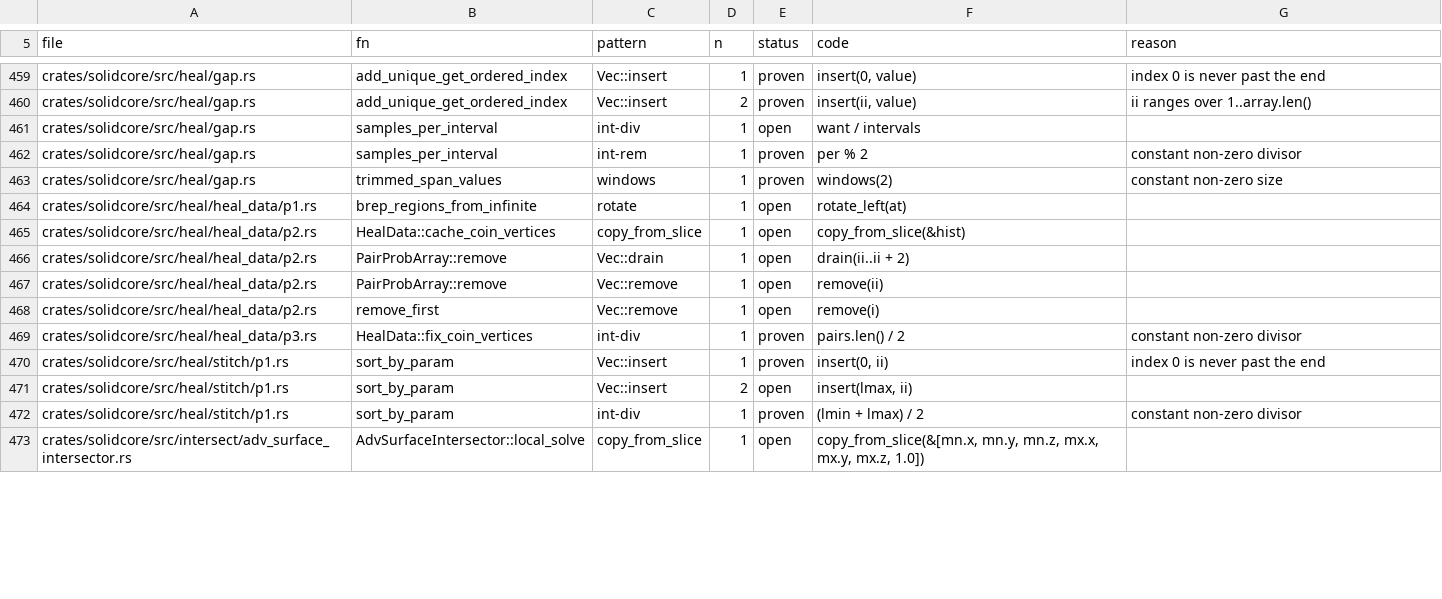
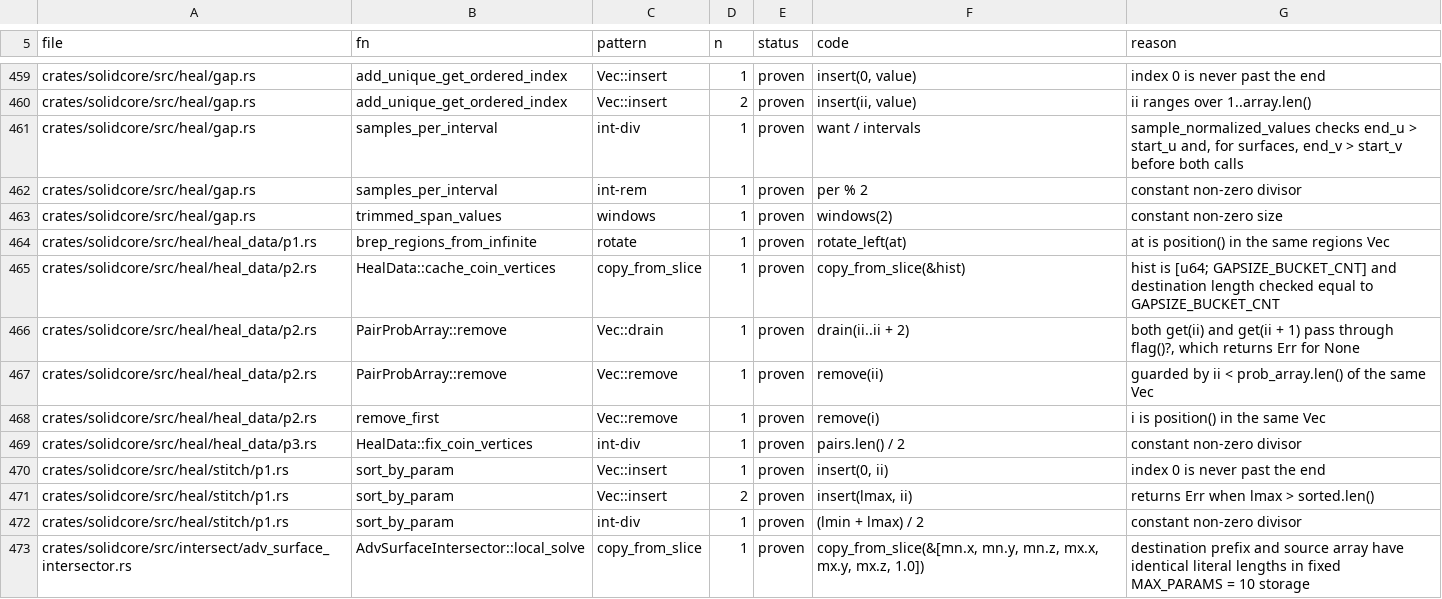
Before and after one commit to tangency-labs/solidcore, a TSV file: plan/panic-sites.tsv, drawn as a sheet; only a part is shown, gaps mark what is left out; the diff covers the shown part only.

```diff
--- a/plan/panic-sites.tsv
+++ b/plan/panic-sites.tsv
@@ -460,14 +460,14 @@ crates/solidcore/src/heal/gap.rs	add_unique_get_ordered_index	Vec::insert	1	prov
 crates/solidcore/src/heal/gap.rs	add_unique_get_ordered_index	Vec::insert	2	proven	insert(ii, value)	ii ranges over 1..array.len()
-crates/solidcore/src/heal/gap.rs	samples_per_interval	int-div	1	open	want / intervals	
+crates/solidcore/src/heal/gap.rs	samples_per_interval	int-div	1	proven	want / intervals	sample_normalized_values checks end_u > start_u and, for surfaces, end_v > start_v before both calls
 crates/solidcore/src/heal/gap.rs	samples_per_interval	int-rem	1	proven	per % 2	constant non-zero divisor
 crates/solidcore/src/heal/gap.rs	trimmed_span_values	windows	1	proven	windows(2)	constant non-zero size
-crates/solidcore/src/heal/heal_data/p1.rs	brep_regions_from_infinite	rotate	1	open	rotate_left(at)	
-crates/solidcore/src/heal/heal_data/p2.rs	HealData::cache_coin_vertices	copy_from_slice	1	open	copy_from_slice(&hist)	
-crates/solidcore/src/heal/heal_data/p2.rs	PairProbArray::remove	Vec::drain	1	open	drain(ii..ii + 2)	
-crates/solidcore/src/heal/heal_data/p2.rs	PairProbArray::remove	Vec::remove	1	open	remove(ii)	
-crates/solidcore/src/heal/heal_data/p2.rs	remove_first	Vec::remove	1	open	remove(i)	
+crates/solidcore/src/heal/heal_data/p1.rs	brep_regions_from_infinite	rotate	1	proven	rotate_left(at)	at is position() in the same regions Vec
+crates/solidcore/src/heal/heal_data/p2.rs	HealData::cache_coin_vertices	copy_from_slice	1	proven	copy_from_slice(&hist)	hist is [u64; GAPSIZE_BUCKET_CNT] and destination length checked equal to GAPSIZE_BUCKET_CNT
+crates/solidcore/src/heal/heal_data/p2.rs	PairProbArray::remove	Vec::drain	1	proven	drain(ii..ii + 2)	both get(ii) and get(ii + 1) pass through flag()?, which returns Err for None
+crates/solidcore/src/heal/heal_data/p2.rs	PairProbArray::remove	Vec::remove	1	proven	remove(ii)	guarded by ii < prob_array.len() of the same Vec
+crates/solidcore/src/heal/heal_data/p2.rs	remove_first	Vec::remove	1	proven	remove(i)	i is position() in the same Vec
 crates/solidcore/src/heal/heal_data/p3.rs	HealData::fix_coin_vertices	int-div	1	proven	pairs.len() / 2	constant non-zero divisor
 crates/solidcore/src/heal/stitch/p1.rs	sort_by_param	Vec::insert	1	proven	insert(0, ii)	index 0 is never past the end
-crates/solidcore/src/heal/stitch/p1.rs	sort_by_param	Vec::insert	2	open	insert(lmax, ii)	
+crates/solidcore/src/heal/stitch/p1.rs	sort_by_param	Vec::insert	2	proven	insert(lmax, ii)	returns Err when lmax > sorted.len()
 crates/solidcore/src/heal/stitch/p1.rs	sort_by_param	int-div	1	proven	(lmin + lmax) / 2	constant non-zero divisor
-crates/solidcore/src/intersect/adv_surface_intersector.rs	AdvSurfaceIntersector::local_solve	copy_from_slice	1	open	copy_from_slice(&[mn.x, mn.y, mn.z, mx.x, mx.y, mx.z, 1.0])	
+crates/solidcore/src/intersect/adv_surface_intersector.rs	AdvSurfaceIntersector::local_solve	copy_from_slice	1	proven	copy_from_slice(&[mn.x, mn.y, mn.z, mx.x, mx.y, mx.z, 1.0])	destination prefix and source array have identical literal lengths in fixed MAX_PARAMS = 10 storage
```
Also changed, not shown: 156 edited cells elsewhere in this file.
